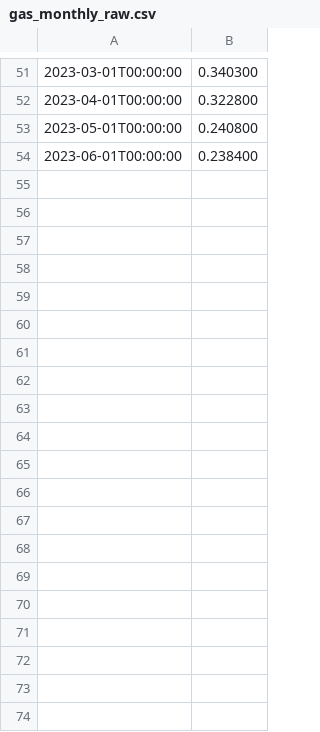
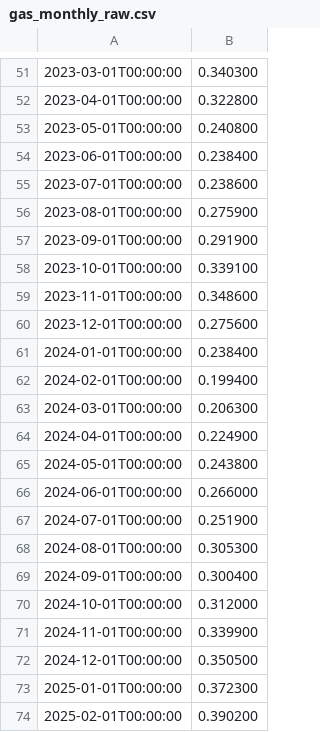
Before and after one commit to jacobazu/dk1-model-comparison, a CSV file: level/gas_monthly_raw.csv, drawn as a sheet; only a part is shown, gaps mark what is left out; the diff covers the shown part only; the diff names each change by its address in the sheet, - before the commit and + after, or states it on an @@ line.

```diff
--- a/level/gas_monthly_raw.csv
+++ b/level/gas_monthly_raw.csv
+row 55: 2023-07-01T00:00:00 | 0.238600
+row 56: 2023-08-01T00:00:00 | 0.275900
+row 57: 2023-09-01T00:00:00 | 0.291900
+row 58: 2023-10-01T00:00:00 | 0.339100
+row 59: 2023-11-01T00:00:00 | 0.348600
+row 60: 2023-12-01T00:00:00 | 0.275600
+row 61: 2024-01-01T00:00:00 | 0.238400
+row 62: 2024-02-01T00:00:00 | 0.199400
+row 63: 2024-03-01T00:00:00 | 0.206300
+row 64: 2024-04-01T00:00:00 | 0.224900
+row 65: 2024-05-01T00:00:00 | 0.243800
+row 66: 2024-06-01T00:00:00 | 0.266000
+row 67: 2024-07-01T00:00:00 | 0.251900
+row 68: 2024-08-01T00:00:00 | 0.305300
+row 69: 2024-09-01T00:00:00 | 0.300400
+row 70: 2024-10-01T00:00:00 | 0.312000
+row 71: 2024-11-01T00:00:00 | 0.339900
+row 72: 2024-12-01T00:00:00 | 0.350500
+row 73: 2025-01-01T00:00:00 | 0.372300
+row 74: 2025-02-01T00:00:00 | 0.390200
```
Also changed, not shown: 20 added rows elsewhere in this file.
